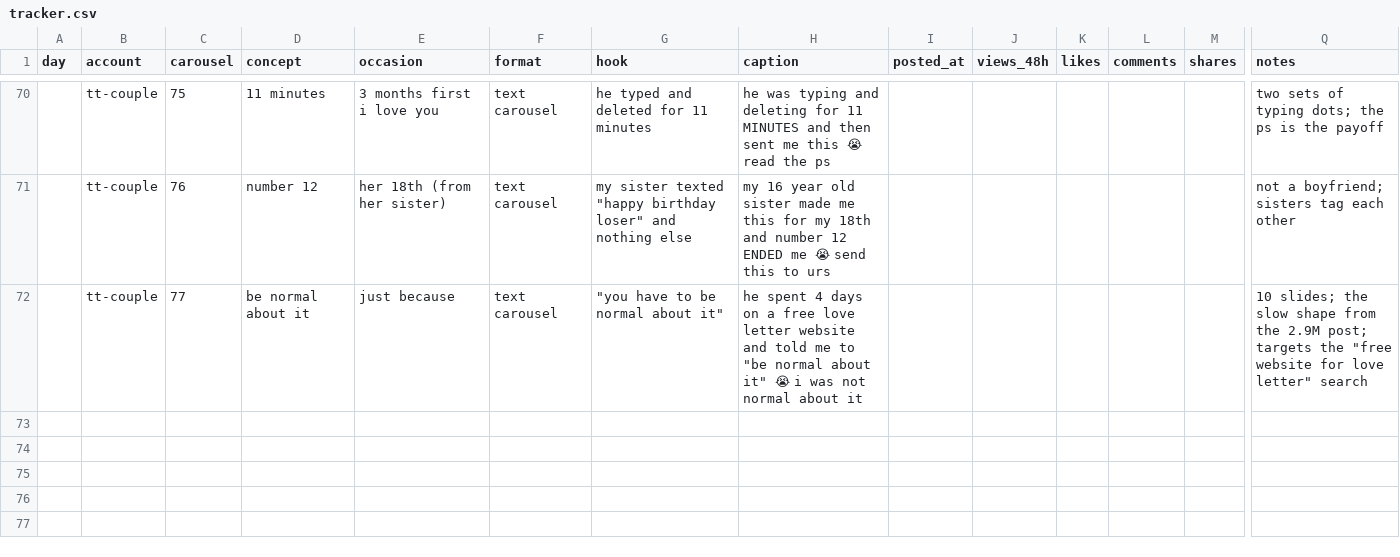
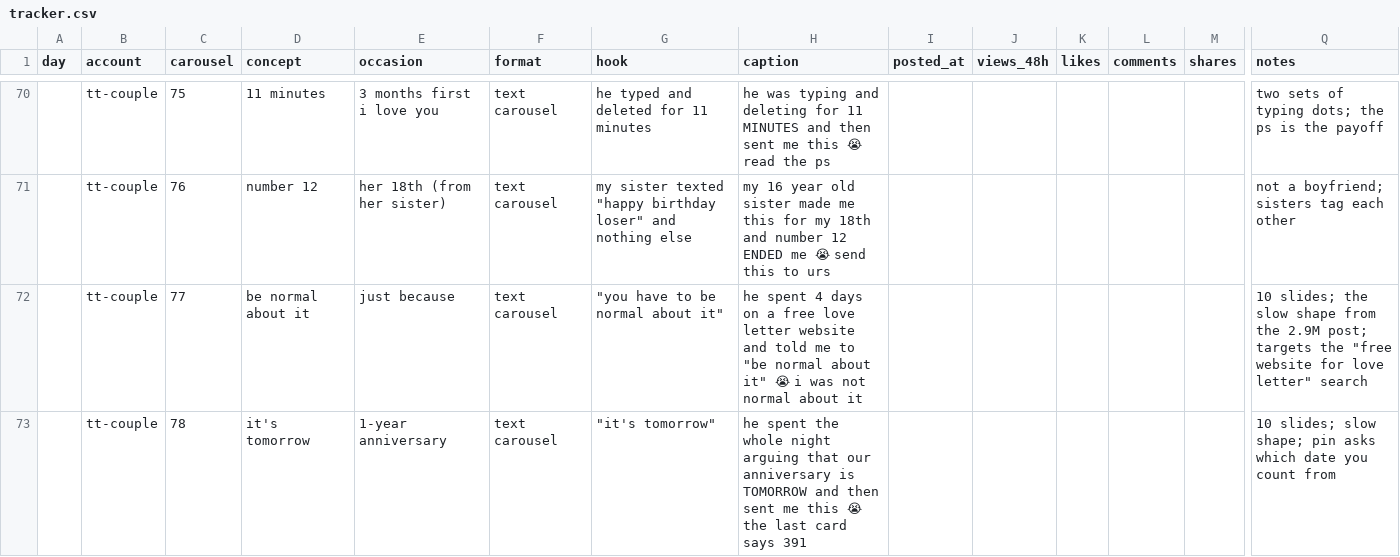
Before and after one commit to ViesulisHaris/ethoslove, a CSV file: docs/marketing/tracker.csv, drawn as a sheet; only a part is shown, gaps mark what is left out; rows hold the shown columns only; the diff names each change by its address in the sheet, - before the commit and + after, or states it on an @@ line.

```diff
--- a/docs/marketing/tracker.csv
+++ b/docs/marketing/tracker.csv
+row 73:  | tt-couple | 78 | it's tomorrow | 1-year anniversary | text carousel | "it's tomorrow" | he spent the whole night arguing that our anniversary is TOMORROW and then sent me this 😭 the last card says 391 |  |  |  |  |  | 10 slides; slow shape; pin asks which date you count from
```
Also changed, not shown: 9 other files.
